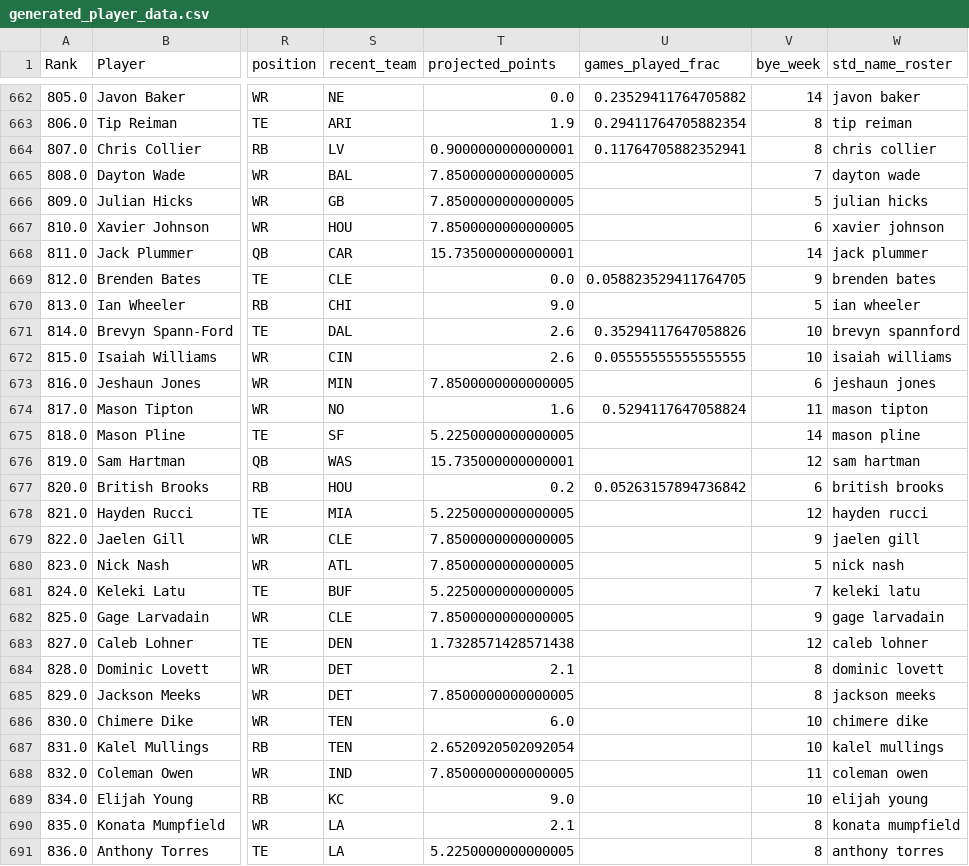
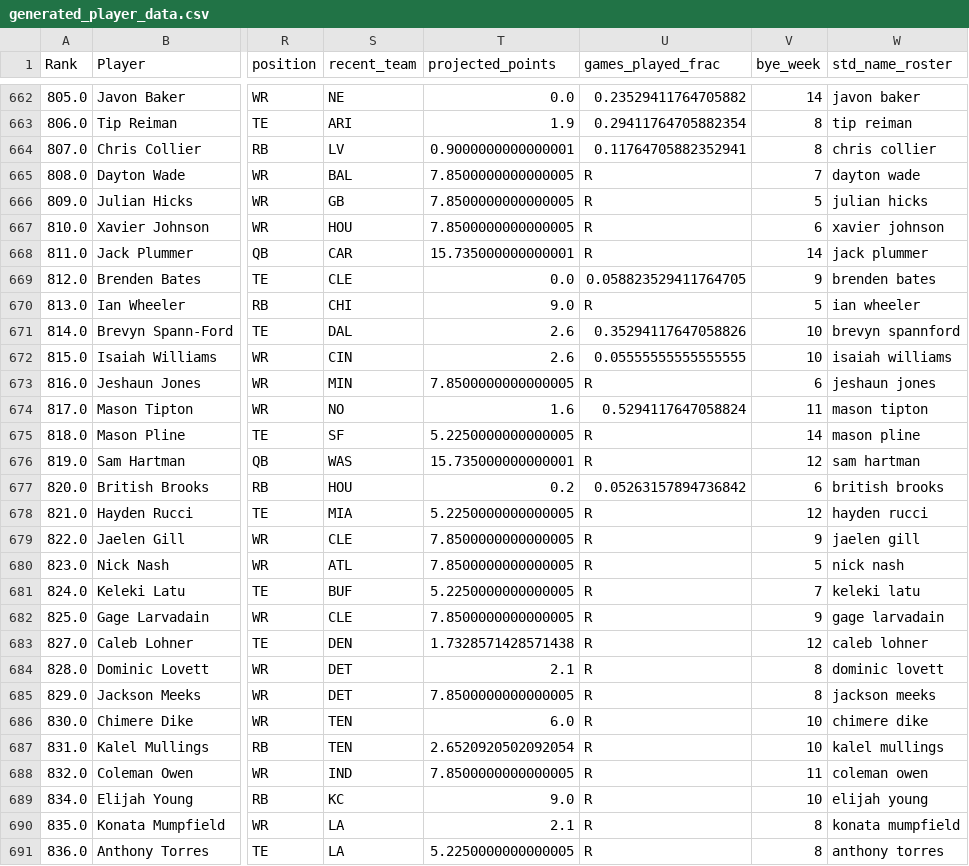
Before and after one commit to mbertagna/draft_buddy, a CSV file: data/generated_player_data.csv, drawn as a sheet; only a part is shown, gaps mark what is left out; the diff covers the shown part only; the diff names each change by its address in the sheet, - before the commit and + after, or states it on an @@ line.

```diff
--- a/data/generated_player_data.csv
+++ b/data/generated_player_data.csv
-U665:U668 (games_played_frac): (empty)
+U665:U668 (games_played_frac): R
-U670 (games_played_frac): (empty)
+U670 (games_played_frac): R
-U673 (games_played_frac): (empty)
+U673 (games_played_frac): R
-U675:U676 (games_played_frac): (empty)
+U675:U676 (games_played_frac): R
-U678:U691 (games_played_frac): (empty)
+U678:U691 (games_played_frac): R
```
Also changed, not shown: 172 edited cells elsewhere in this file, 5 other files.
